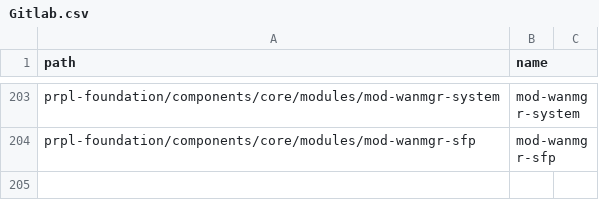
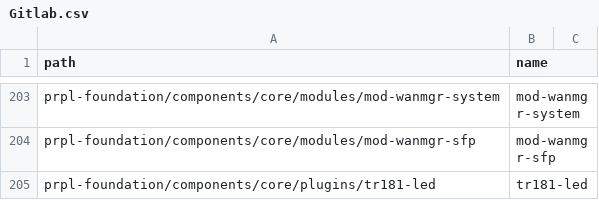
Before and after one commit to kavia-common/component-mapping-314849, a CSV file: Gitlab.csv, drawn as a sheet; only a part is shown, gaps mark what is left out.

Commit message:
ADD tr181_led

```diff
--- a/Gitlab.csv
+++ b/Gitlab.csv
@@ -204 +204,2 @@
 "prpl-foundation/components/core/modules/mod-wanmgr-sfp","mod-wanmgr-sfp"
+"prpl-foundation/components/core/plugins/tr181-led","tr181-led"
```
